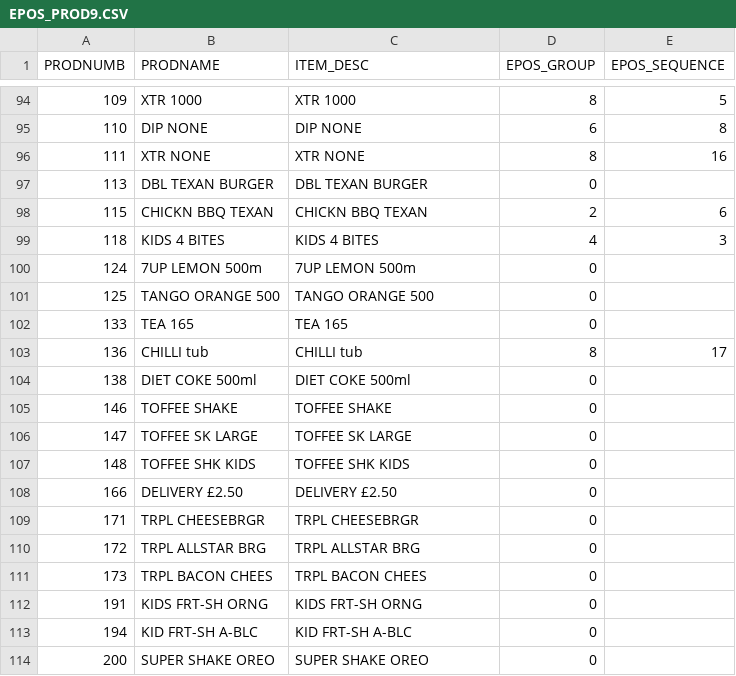
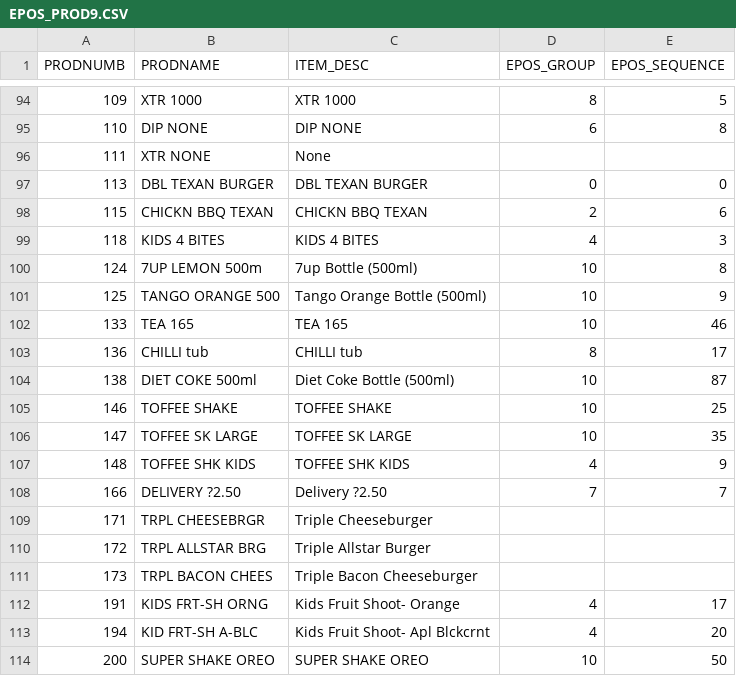
Before and after one commit to sivashankarplaraj/ePOS, a CSV file: User_details/Scripts/downloaded_files/EPOS_PROD9.CSV, drawn as a sheet; only a part is shown, gaps mark what is left out; the diff covers the shown part only; the diff names each change by its address in the sheet, - before the commit and + after, or states it on an @@ line.

```diff
--- a/User_details/Scripts/downloaded_files/EPOS_PROD9.CSV
+++ b/User_details/Scripts/downloaded_files/EPOS_PROD9.CSV
-C96 (ITEM_DESC): XTR NONE
+C96 (ITEM_DESC): None
-D96 (EPOS_GROUP): 8
+D96 (EPOS_GROUP): (empty)
-E96 (EPOS_SEQUENCE): 16
+E96 (EPOS_SEQUENCE): (empty)
-E97 (EPOS_SEQUENCE): (empty)
+E97 (EPOS_SEQUENCE): 0
-C100 (ITEM_DESC): 7UP LEMON 500m
+C100 (ITEM_DESC): 7up Bottle (500ml)
-D100:D102 (EPOS_GROUP): 0
+D100:D102 (EPOS_GROUP): 10
-E100 (EPOS_SEQUENCE): (empty)
+E100 (EPOS_SEQUENCE): 8
-C101 (ITEM_DESC): TANGO ORANGE 500
+C101 (ITEM_DESC): Tango Orange Bottle (500ml)
-E101 (EPOS_SEQUENCE): (empty)
+E101 (EPOS_SEQUENCE): 9
-E102 (EPOS_SEQUENCE): (empty)
+E102 (EPOS_SEQUENCE): 46
-C104 (ITEM_DESC): DIET COKE 500ml
+C104 (ITEM_DESC): Diet Coke Bottle (500ml)
-D104:D106 (EPOS_GROUP): 0
+D104:D106 (EPOS_GROUP): 10
-E104 (EPOS_SEQUENCE): (empty)
+E104 (EPOS_SEQUENCE): 87
-E105 (EPOS_SEQUENCE): (empty)
+E105 (EPOS_SEQUENCE): 25
-E106 (EPOS_SEQUENCE): (empty)
+E106 (EPOS_SEQUENCE): 35
-D107 (EPOS_GROUP): 0
+D107 (EPOS_GROUP): 4
-E107 (EPOS_SEQUENCE): (empty)
+E107 (EPOS_SEQUENCE): 9
-B108 (PRODNAME): DELIVERY £2.50
+B108 (PRODNAME): DELIVERY ?2.50
-C108 (ITEM_DESC): DELIVERY £2.50
+C108 (ITEM_DESC): Delivery ?2.50
-D108 (EPOS_GROUP): 0
+D108 (EPOS_GROUP): 7
-E108 (EPOS_SEQUENCE): (empty)
+E108 (EPOS_SEQUENCE): 7
-C109 (ITEM_DESC): TRPL CHEESEBRGR
+C109 (ITEM_DESC): Triple Cheeseburger
-D109:D111 (EPOS_GROUP): 0
+D109:D111 (EPOS_GROUP): (empty)
-C110 (ITEM_DESC): TRPL ALLSTAR BRG
+C110 (ITEM_DESC): Triple Allstar Burger
-C111 (ITEM_DESC): TRPL BACON CHEES
+C111 (ITEM_DESC): Triple Bacon Cheeseburger
-C112 (ITEM_DESC): KIDS FRT-SH ORNG
+C112 (ITEM_DESC): Kids Fruit Shoot- Orange
-D112:D113 (EPOS_GROUP): 0
+D112:D113 (EPOS_GROUP): 4
-E112 (EPOS_SEQUENCE): (empty)
+E112 (EPOS_SEQUENCE): 17
-C113 (ITEM_DESC): KID FRT-SH A-BLC
+C113 (ITEM_DESC): Kids Fruit Shoot- Apl Blckcrnt
-E113 (EPOS_SEQUENCE): (empty)
+E113 (EPOS_SEQUENCE): 20
-D114 (EPOS_GROUP): 0
+D114 (EPOS_GROUP): 10
-E114 (EPOS_SEQUENCE): (empty)
+E114 (EPOS_SEQUENCE): 50
```
Also changed, not shown: 89 edited cells elsewhere in this file, 3 other files.
